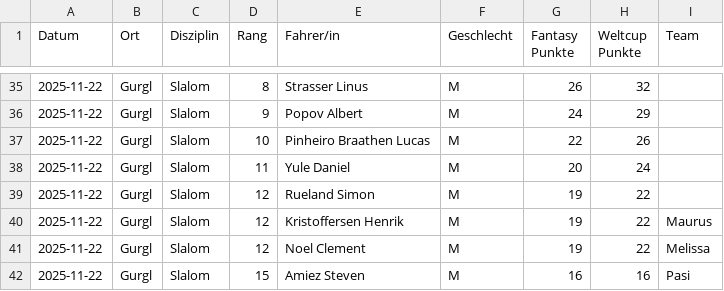
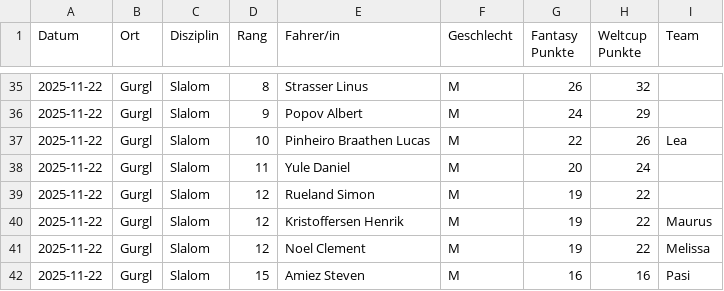
Before and after one commit to leasennch/skifantasy-results, a CSV file: unteresAaretal/fantasy_points_Unteres Aaretal_point_races.csv, drawn as a sheet; only a part is shown, gaps mark what is left out.

```diff
--- a/unteresAaretal/fantasy_points_Unteres Aaretal_point_races.csv
+++ b/unteresAaretal/fantasy_points_Unteres Aaretal_point_races.csv
@@ -36,3 +36,3 @@ Datum,Ort,Disziplin,Rang,Fahrer/in,Geschlecht,Fantasy Punkte,Weltcup Punkte,Team
 2025-11-22,Gurgl,Slalom,9,Popov Albert,M,24,29,
-2025-11-22,Gurgl,Slalom,10,Pinheiro Braathen Lucas,M,22,26,
+2025-11-22,Gurgl,Slalom,10,Pinheiro Braathen Lucas,M,22,26,Lea
 2025-11-22,Gurgl,Slalom,11,Yule Daniel,M,20,24,
```
Also changed, not shown: watson/fantasy_points_watson_current_standings.csv, watson/fantasy_points_watson_point_races.csv, 12 other files.
